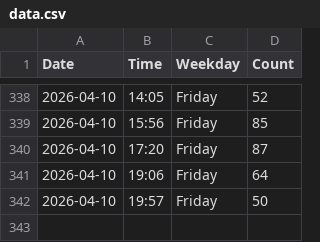
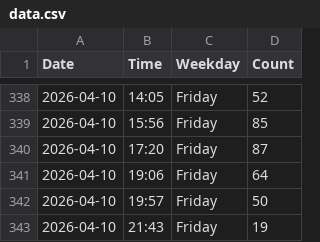
Before and after one commit to jennylyj/my-gym-tracker, a CSV file: data.csv, drawn as a sheet; only a part is shown, gaps mark what is left out.

```diff
--- a/data.csv
+++ b/data.csv
@@ -342 +342,2 @@ Date,Time,Weekday,Count
 2026-04-10,19:57,Friday,50
+2026-04-10,21:43,Friday,19
```
